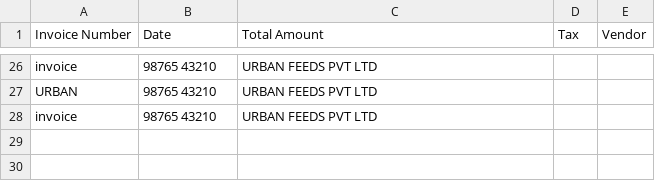
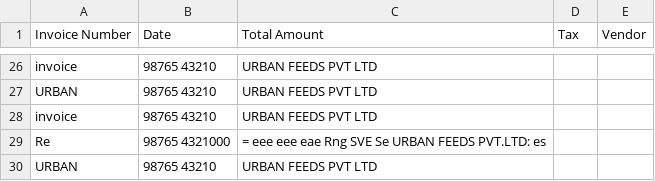
Before and after one commit to abhii-creep-hub/Financial_Doc_Analysis, a CSV file: invoice_database.csv, drawn as a sheet; only a part is shown, gaps mark what is left out; the diff names each change by its address in the sheet, - before the commit and + after, or states it on an @@ line.

```diff
--- a/invoice_database.csv
+++ b/invoice_database.csv
+row 29: Re | 98765 4321000 | = eee eee eae Rng SVE Se URBAN FEEDS PVT.LTD: es
+row 30: URBAN | 98765 43210 | URBAN FEEDS PVT LTD
```
Also changed, not shown: 1 other file.
